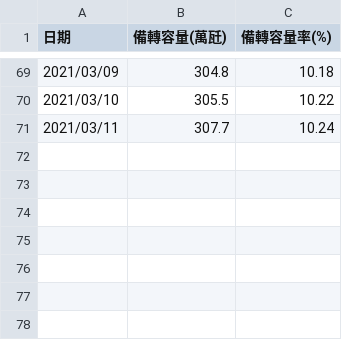
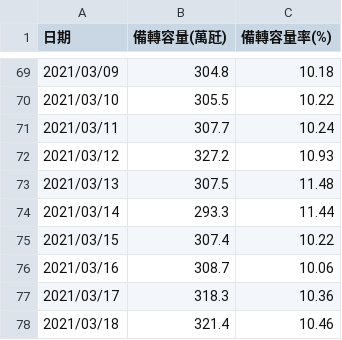
Before and after one commit to blueskyson/DSAI-2021-HW1, a CSV file: training_data.csv, drawn as a sheet; only a part is shown, gaps mark what is left out.

```diff
--- a/training_data.csv
+++ b/training_data.csv
@@ -71 +71,8 @@
 2021/03/11,307.7,10.24
+2021/03/12,327.2,10.93
+2021/03/13,307.5,11.48
+2021/03/14,293.3,11.44
+2021/03/15,307.4,10.22
+2021/03/16,308.7,10.06
+2021/03/17,318.3,10.36
+2021/03/18,321.4,10.46
```
Also changed, not shown: 7 other files.
